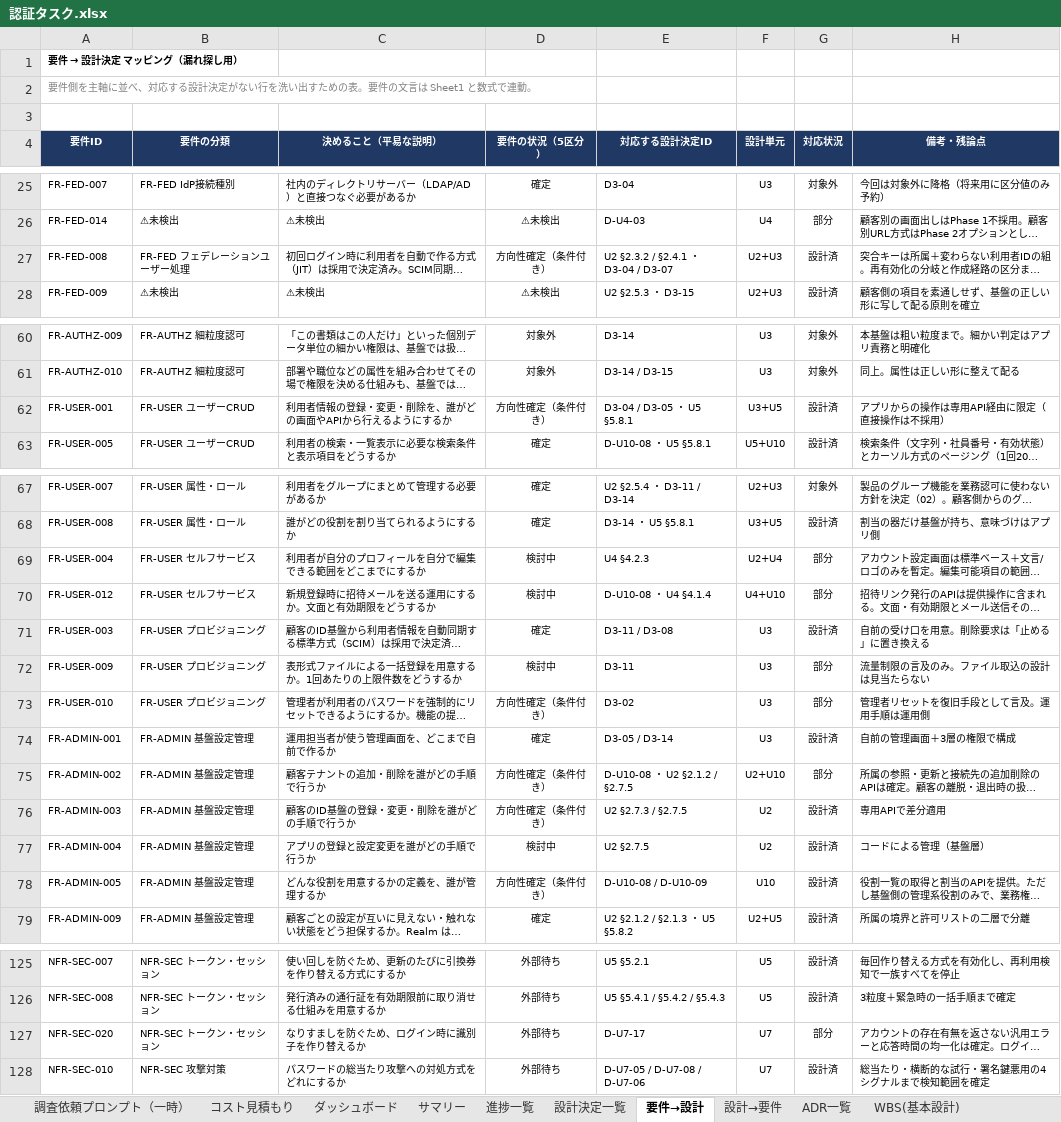
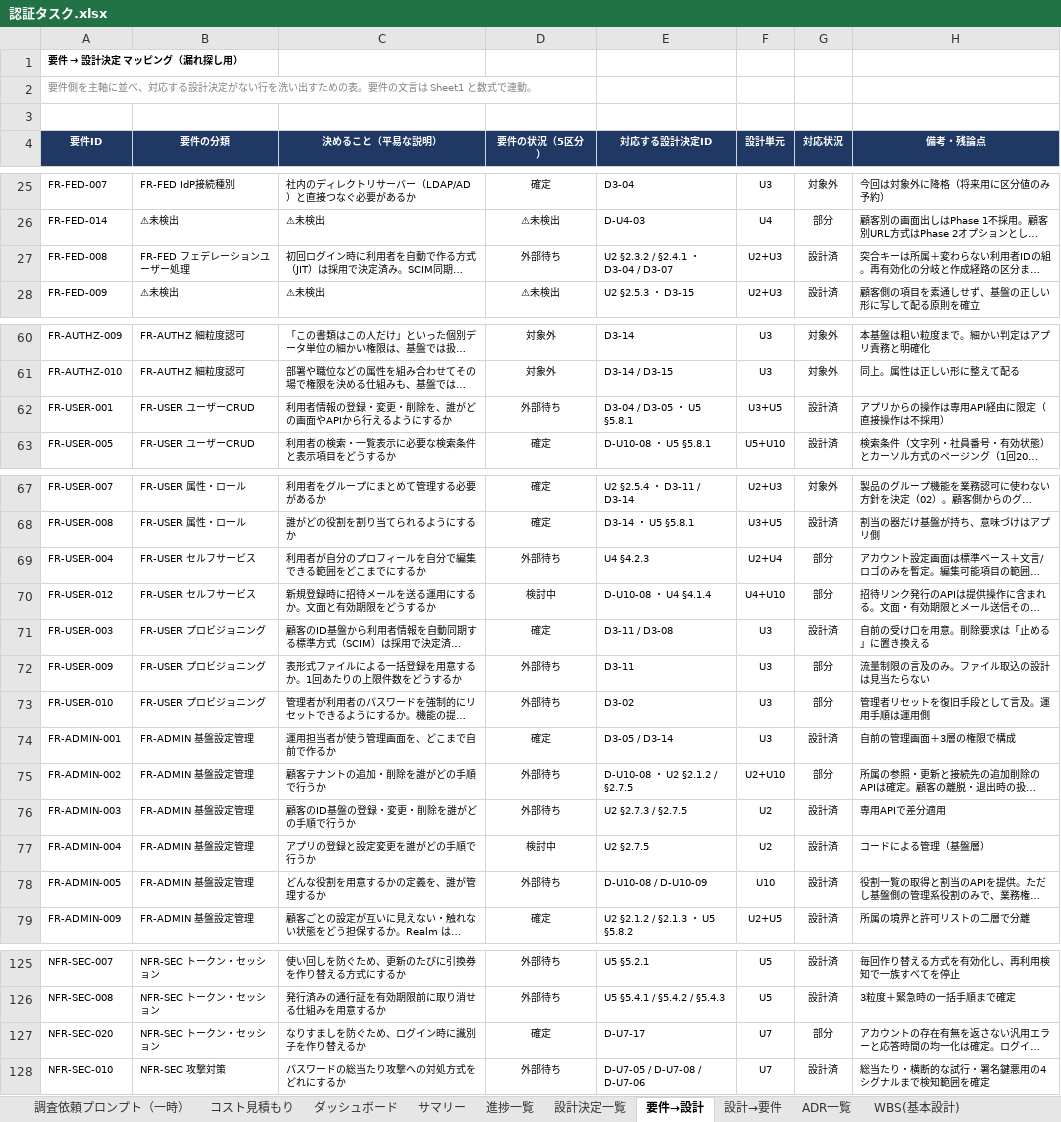
Before and after one commit to suepie/aws-atuh-poc, an Excel workbook: doc/excel/認証タスク.xlsx, sheet 要件→設計, drawn as a sheet; only a part is shown, gaps mark what is left out; long unchanged cells end in …; values as stored, in another font and other column widths than the file's, no borders; conditional formats not drawn; the diff covers the shown part only; the diff names each change by its address in the sheet, - before the commit and + after, or states it on an @@ line.

```diff
--- a/doc/excel/認証タスク.xlsx (sheet 要件→設計)
+++ b/doc/excel/認証タスク.xlsx (sheet 要件→設計)
-D27 (要件の状況（5区分）): 方向性確定（条件付き）
+D27 (要件の状況（5区分）): 外部待ち
-D62 (要件の状況（5区分）): 方向性確定（条件付き）
+D62 (要件の状況（5区分）): 外部待ち
-D69 (要件の状況（5区分）): 検討中
+D69 (要件の状況（5区分）): 外部待ち
-D72 (要件の状況（5区分）): 検討中
+D72 (要件の状況（5区分）): 外部待ち
-D73 (要件の状況（5区分）): 方向性確定（条件付き）
+D73 (要件の状況（5区分）): 外部待ち
-D75:D76 (要件の状況（5区分）): 方向性確定（条件付き）
+D75:D76 (要件の状況（5区分）): 外部待ち
-D78 (要件の状況（5区分）): 方向性確定（条件付き）
+D78 (要件の状況（5区分）): 外部待ち
-D127 (要件の状況（5区分）): 外部待ち
+D127 (要件の状況（5区分）): 確定
```
Also changed, not shown: 3 edited cells elsewhere in this sheet, sheet 進捗一覧, sheet ダッシュボード, sheet サマリー, hidden cells.
